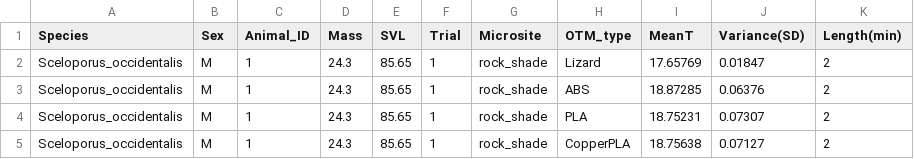
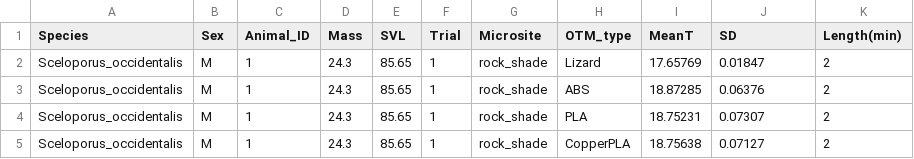
Before and after one commit to kalujevic/3DprintedOTM, a CSV file: Extracted_data.csv, drawn as a sheet; only a part is shown.

```diff
--- a/Extracted_data.csv
+++ b/Extracted_data.csv
@@ -1,2 +1,2 @@
-Species,Sex,Animal_ID,Mass,SVL,Trial,Microsite,OTM_type,MeanT,Variance(SD),Length(min)
+Species,Sex,Animal_ID,Mass,SVL,Trial,Microsite,OTM_type,MeanT,SD,Length(min)
 Sceloporus_occidentalis,M,1,24.3,85.65,1,rock_shade,Lizard,17.65769,0.01847,2
```
Also changed, not shown: 2 other files.
